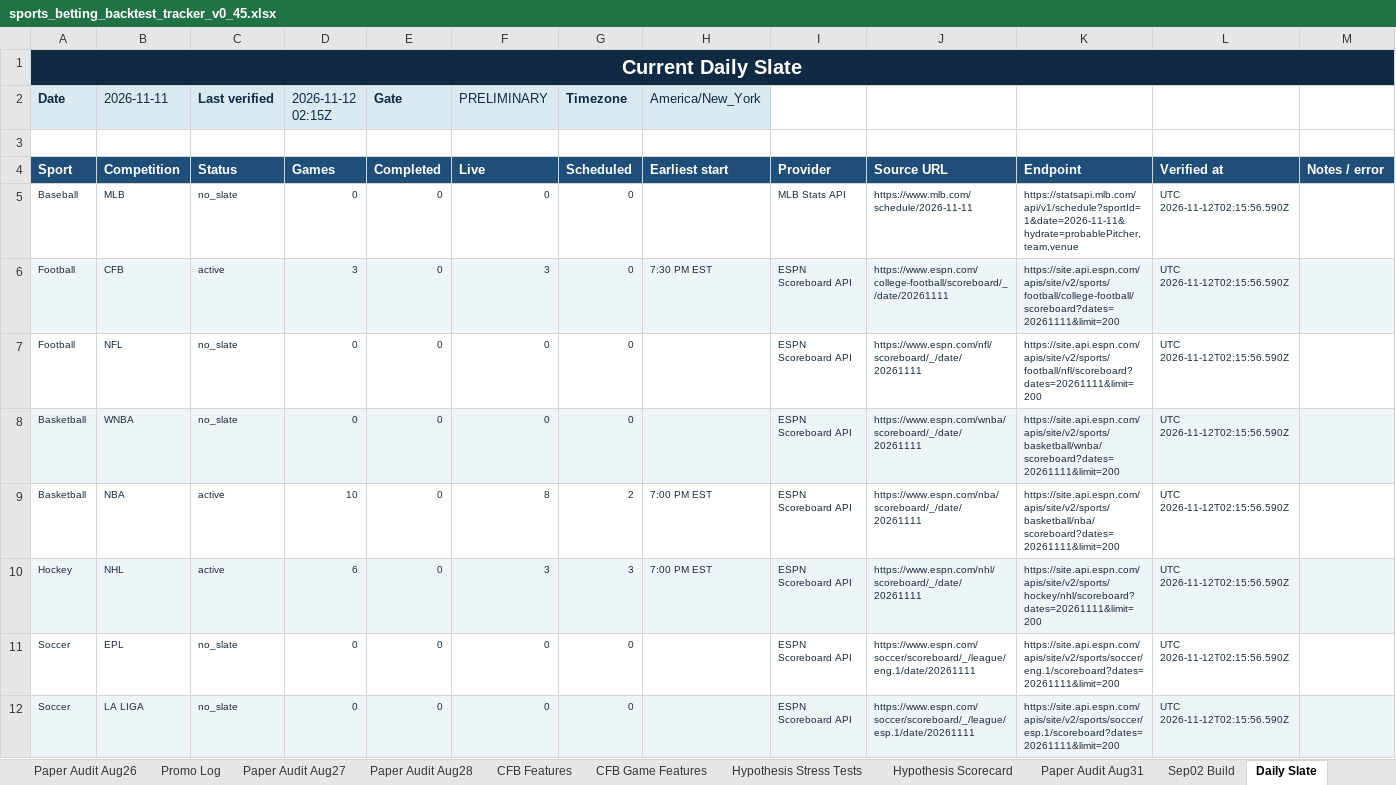
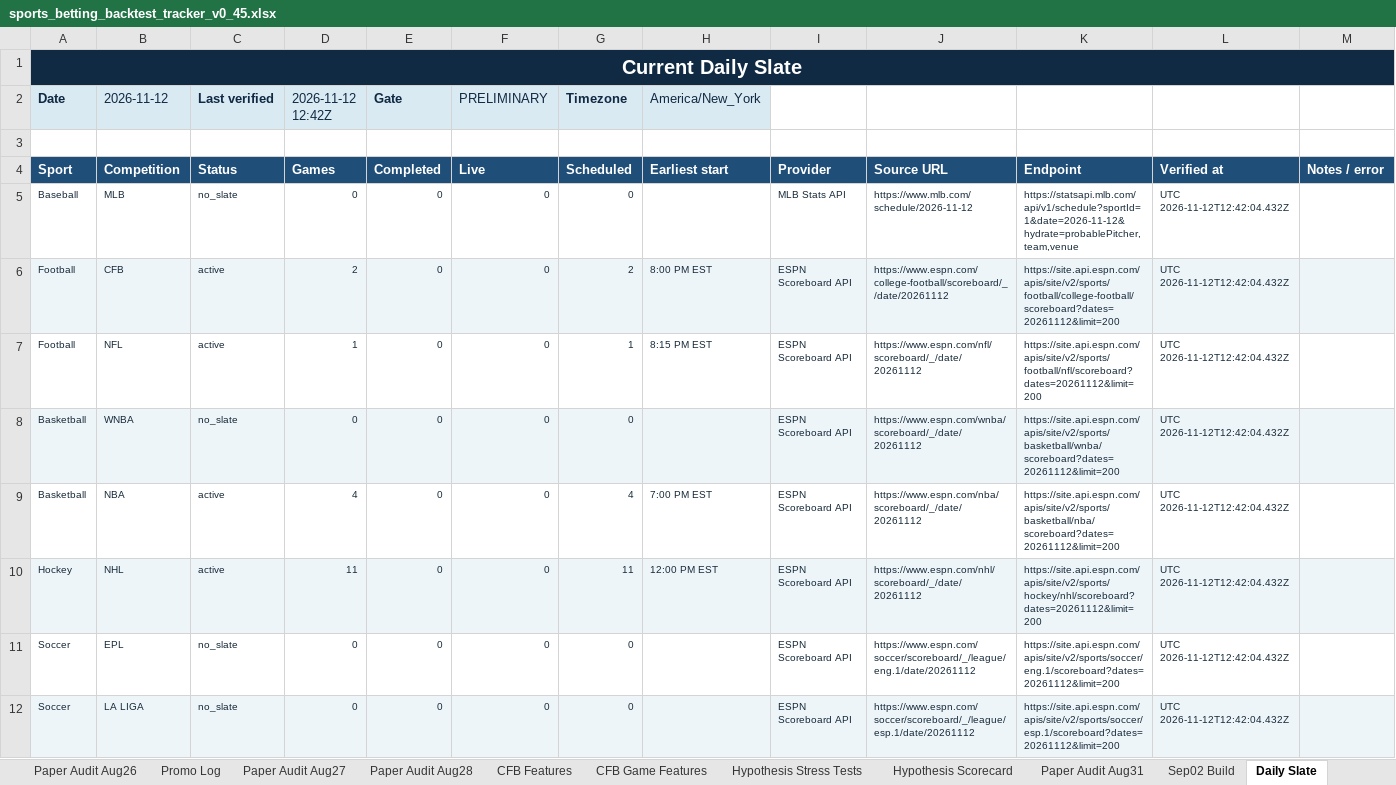
Before and after one commit to KevinKato27/SportsBetting, an Excel workbook: data/imports/sports_betting_backtest_tracker_v0_45.xlsx, sheet Daily Slate, drawn as a sheet; only a part is shown; values as stored, in another font and other column widths than the file's, no borders; the diff covers the shown part only; the diff names each change by its address in the sheet, - before the commit and + after, or states it on an @@ line.

```diff
--- a/data/imports/sports_betting_backtest_tracker_v0_45.xlsx (sheet Daily Slate)
+++ b/data/imports/sports_betting_backtest_tracker_v0_45.xlsx (sheet Daily Slate)
-B2: 2026-11-11
+B2: 2026-11-12
-D2: 2026-11-12 02:15Z
+D2: 2026-11-12 12:42Z
-J5: https://www.mlb.com/schedule/2026-11-11
+J5: https://www.mlb.com/schedule/2026-11-12
-K5: https://statsapi.mlb.com/api/v1/schedule?sportId=1&date=2026-11-11&hydrate=probablePitcher,team,venue
+K5: https://statsapi.mlb.com/api/v1/schedule?sportId=1&date=2026-11-12&hydrate=probablePitcher,team,venue
-L5:L12: UTC 2026-11-12T02:15:56.590Z
+L5:L12: UTC 2026-11-12T12:42:04.432Z
-D6 (2026-11-12 12:42Z): 3
+D6 (2026-11-12 12:42Z): 2
-F6 (PRELIMINARY): 3
+F6 (PRELIMINARY): 0
-G6 (Timezone): 0
+G6 (Timezone): 2
-H6 (America/New_York): 7:30 PM EST
+H6 (America/New_York): 8:00 PM EST
-J6: https://www.espn.com/college-football/scoreboard/_/date/20261111
+J6: https://www.espn.com/college-football/scoreboard/_/date/20261112
-K6: https://site.api.espn.com/apis/site/v2/sports/football/college-football/scoreboard?dates=20261111&limit=200
+K6: https://site.api.espn.com/apis/site/v2/sports/football/college-football/scoreboard?dates=20261112&limit=200
-C7 (Last verified): no_slate
+C7 (Last verified): active
-D7 (2026-11-12 12:42Z): 0
+D7 (2026-11-12 12:42Z): 1
-G7 (Timezone): 0
+G7 (Timezone): 1
-H7 (America/New_York): (empty)
+H7 (America/New_York): 8:15 PM EST
-J7: https://www.espn.com/nfl/scoreboard/_/date/20261111
+J7: https://www.espn.com/nfl/scoreboard/_/date/20261112
-K7: https://site.api.espn.com/apis/site/v2/sports/football/nfl/scoreboard?dates=20261111&limit=200
+K7: https://site.api.espn.com/apis/site/v2/sports/football/nfl/scoreboard?dates=20261112&limit=200
-J8: https://www.espn.com/wnba/scoreboard/_/date/20261111
+J8: https://www.espn.com/wnba/scoreboard/_/date/20261112
-K8: https://site.api.espn.com/apis/site/v2/sports/basketball/wnba/scoreboard?dates=20261111&limit=200
+K8: https://site.api.espn.com/apis/site/v2/sports/basketball/wnba/scoreboard?dates=20261112&limit=200
-D9 (2026-11-12 12:42Z): 10
+D9 (2026-11-12 12:42Z): 4
-F9 (PRELIMINARY): 8
+F9 (PRELIMINARY): 0
-G9 (Timezone): 2
+G9 (Timezone): 4
-J9: https://www.espn.com/nba/scoreboard/_/date/20261111
+J9: https://www.espn.com/nba/scoreboard/_/date/20261112
-K9: https://site.api.espn.com/apis/site/v2/sports/basketball/nba/scoreboard?dates=20261111&limit=200
+K9: https://site.api.espn.com/apis/site/v2/sports/basketball/nba/scoreboard?dates=20261112&limit=200
-D10 (2026-11-12 12:42Z): 6
+D10 (2026-11-12 12:42Z): 11
-F10 (PRELIMINARY): 3
+F10 (PRELIMINARY): 0
-G10 (Timezone): 3
+G10 (Timezone): 11
-H10 (America/New_York): 7:00 PM EST
+H10 (America/New_York): 12:00 PM EST
-J10: https://www.espn.com/nhl/scoreboard/_/date/20261111
+J10: https://www.espn.com/nhl/scoreboard/_/date/20261112
-K10: https://site.api.espn.com/apis/site/v2/sports/hockey/nhl/scoreboard?dates=20261111&limit=200
+K10: https://site.api.espn.com/apis/site/v2/sports/hockey/nhl/scoreboard?dates=20261112&limit=200
-J11: https://www.espn.com/soccer/scoreboard/_/league/eng.1/date/20261111
+J11: https://www.espn.com/soccer/scoreboard/_/league/eng.1/date/20261112
-K11: https://site.api.espn.com/apis/site/v2/sports/soccer/eng.1/scoreboard?dates=20261111&limit=200
+K11: https://site.api.espn.com/apis/site/v2/sports/soccer/eng.1/scoreboard?dates=20261112&limit=200
-J12: https://www.espn.com/soccer/scoreboard/_/league/esp.1/date/20261111
+J12: https://www.espn.com/soccer/scoreboard/_/league/esp.1/date/20261112
-K12: https://site.api.espn.com/apis/site/v2/sports/soccer/esp.1/scoreboard?dates=20261111&limit=200
+K12: https://site.api.espn.com/apis/site/v2/sports/soccer/esp.1/scoreboard?dates=20261112&limit=200
```
Also changed, not shown: 15 edited cells elsewhere in this sheet, 2 other files.
